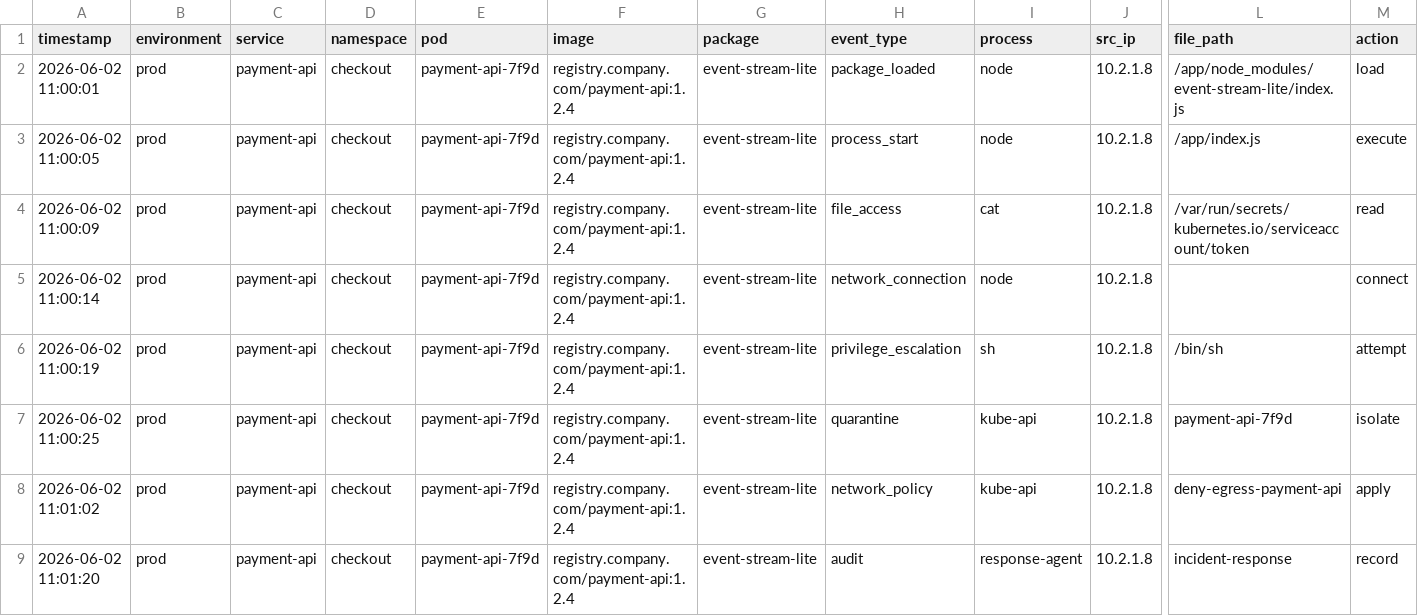
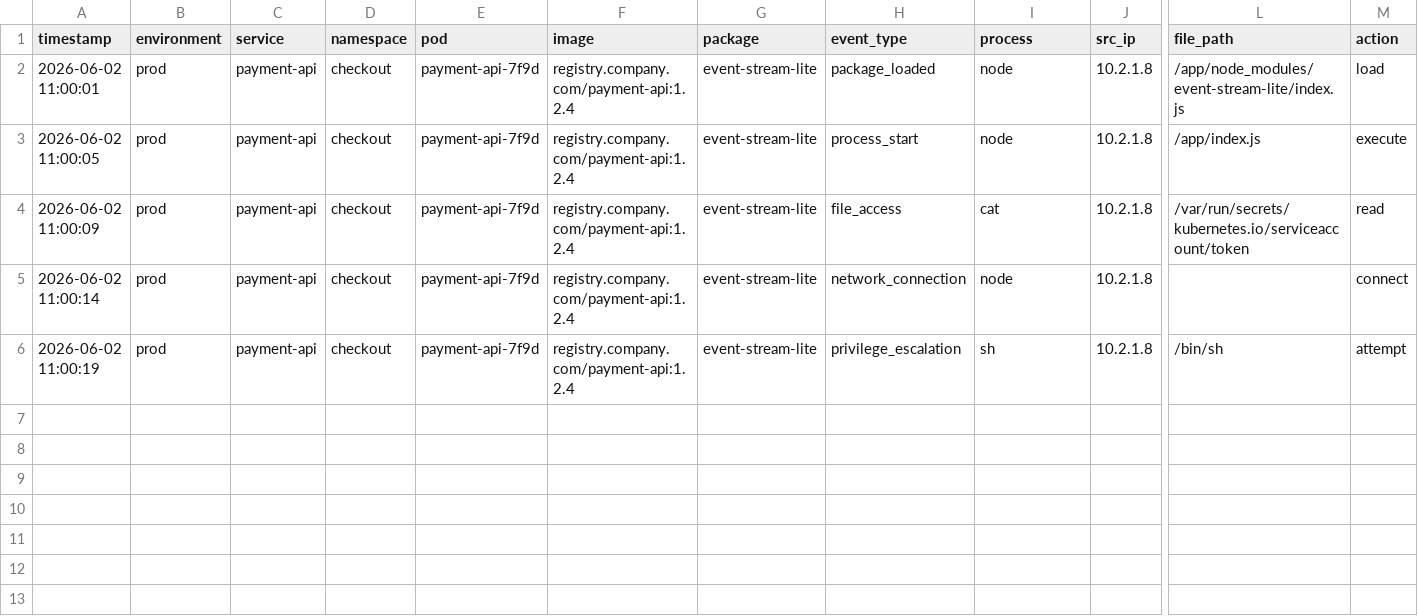
Before and after one commit to nahyunkim036/civicshield-splunk-copilot, a CSV file: sample_data/supply_chain/supply_chain_incident.csv, drawn as a sheet; only a part is shown, gaps mark what is left out; rows hold the shown columns only; the diff names each change by its address in the sheet, - before the commit and + after, or states it on an @@ line.

Commit message:
Use detection-only supply chain incident data

```diff
--- a/sample_data/supply_chain/supply_chain_incident.csv
+++ b/sample_data/supply_chain/supply_chain_incident.csv
-row 7: 2026-06-02 11:00:25 | prod | payment-api | checkout | payment-api-7f9d | registry.company.com/payment-api:1.2.4 | event-stream-lite | quarantine | kube-api | 10.2.1.8 | payment-api-7f9d | isolate
-row 8: 2026-06-02 11:01:02 | prod | payment-api | checkout | payment-api-7f9d | registry.company.com/payment-api:1.2.4 | event-stream-lite | network_policy | kube-api | 10.2.1.8 | deny-egress-payment-api | apply
-row 9: 2026-06-02 11:01:20 | prod | payment-api | checkout | payment-api-7f9d | registry.company.com/payment-api:1.2.4 | event-stream-lite | audit | response-agent | 10.2.1.8 | incident-response | record
```
